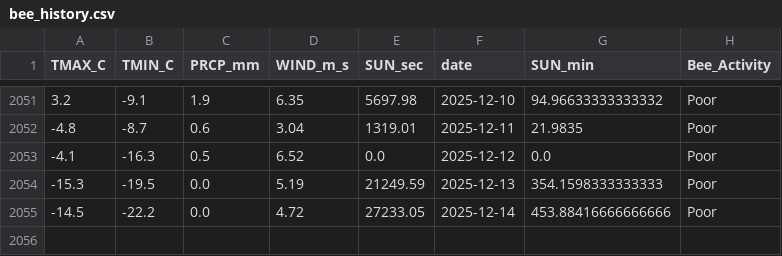
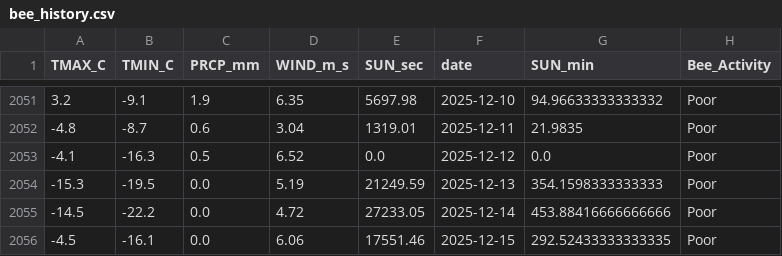
Before and after one commit to Jenifer-Qin/BeeNews, a CSV file: data/bee_history.csv, drawn as a sheet; only a part is shown, gaps mark what is left out.

Commit message:
Auto-update weather data

```diff
--- a/data/bee_history.csv
+++ b/data/bee_history.csv
@@ -2055 +2055,2 @@ TMAX_C,TMIN_C,PRCP_mm,WIND_m_s,SUN_sec,date,SUN_min,Bee_Activity
 -14.5,-22.2,0.0,4.72,27233.05,2025-12-14,453.88416666666666,Poor
+-4.5,-16.1,0.0,6.06,17551.46,2025-12-15,292.52433333333335,Poor
```
